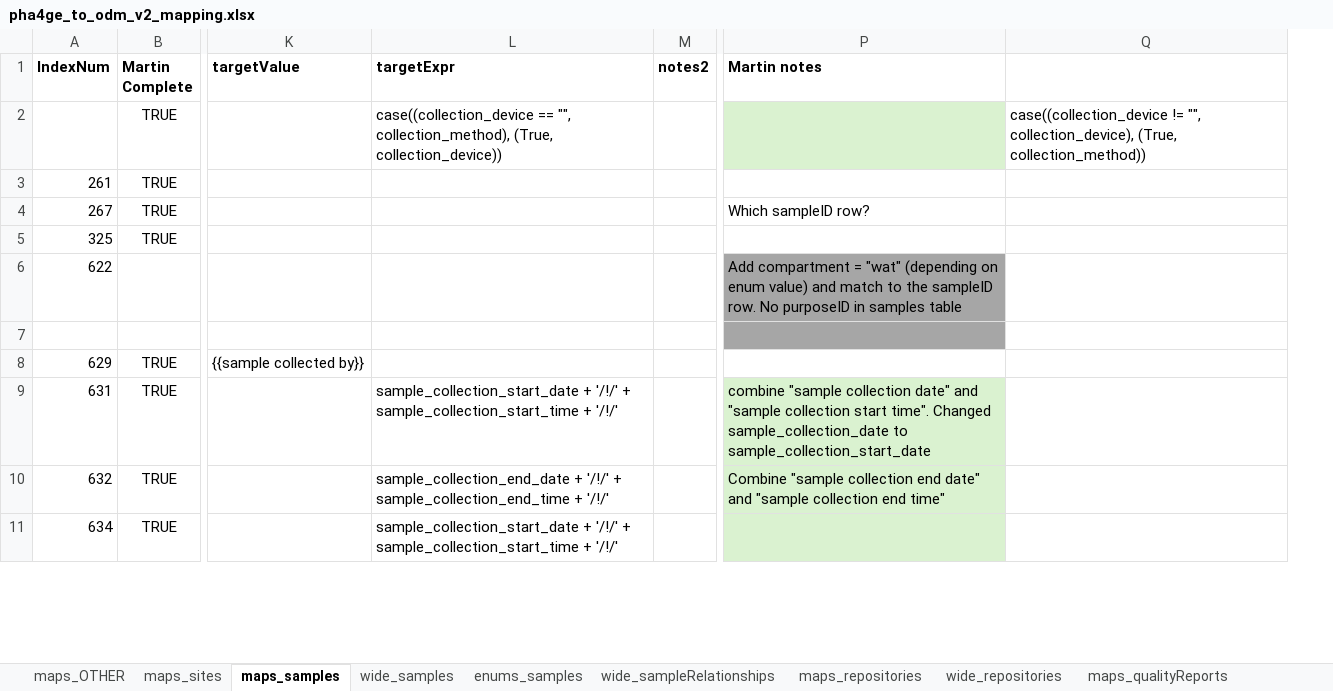
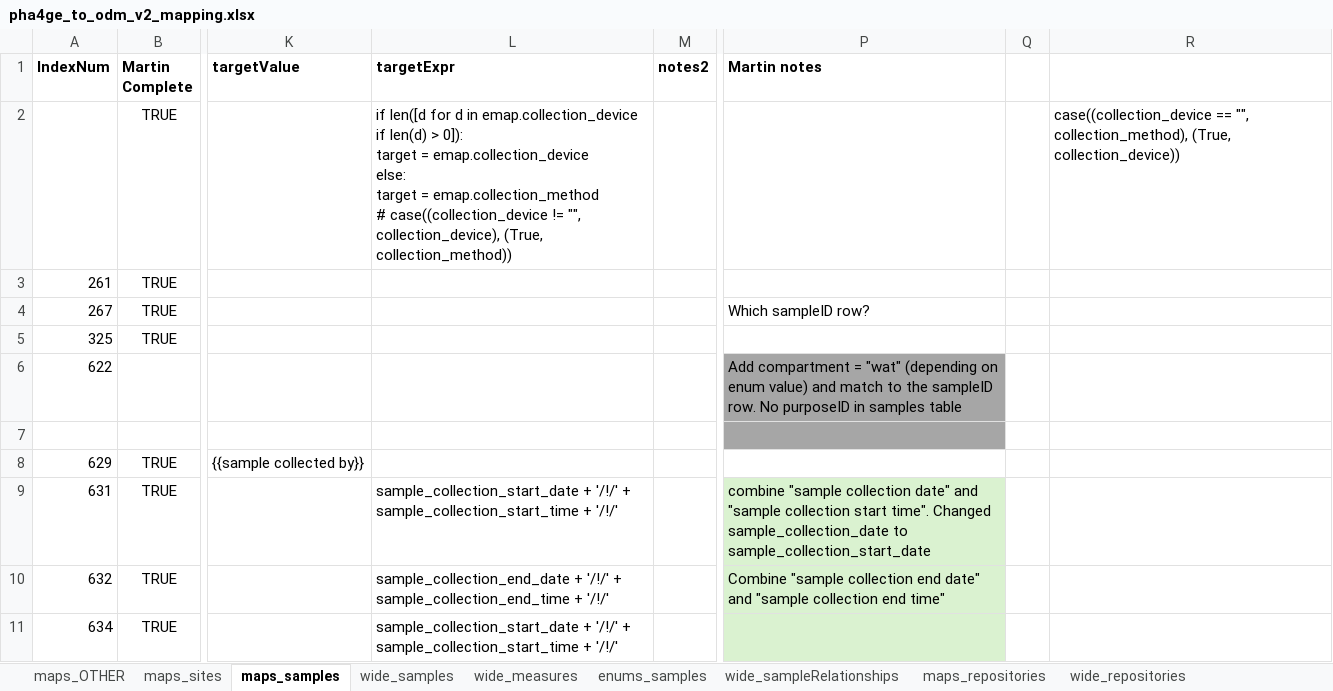
Before and after one commit to PHES-ODM/PHES-ODM-MapGenerator, an Excel workbook: odm_map_maker/data/mapping_config_files/pha4ge_to_odm_v2_mapping.xlsx, sheet maps_samples, drawn as a sheet; only a part is shown, gaps mark what is left out; values as stored, in another font and other column widths than the file's, no borders; removed rows and columns are numbered as before the commit, all else as after; ↵ is a line break in a cell; the diff names each change by its address in the sheet, - before the commit and + after, or states it on an @@ line.

```diff
--- a/odm_map_maker/data/mapping_config_files/pha4ge_to_odm_v2_mapping.xlsx (sheet maps_samples)
+++ b/odm_map_maker/data/mapping_config_files/pha4ge_to_odm_v2_mapping.xlsx (sheet maps_samples)
-column Q, row 2: case((collection_device != "", collection_device), (True, collection_method))
+column Q, empty
+column R, row 2: case((collection_device == "", collection_method), (True, collection_device))
-L2 (targetExpr): case((collection_device == "", collection_method), (True, collection_device))
+L2 (targetExpr): if len([d for d in emap.collection_device if len(d) > 0]): ↵ target = emap.collection_device ↵ else: ↵ target = emap.collection_method ↵ # case((collection_device != "", collection_device), (True, collection_method))
-P2 fill: #DAF2D0
+P2 fill: none
```
Also changed, not shown: sheet wide_protocols, sheet wide_measures, sheet maps_polygons, sheet enums_samples, sheet wide_samples, sheet wide_datasets, 4 more sheets, other sheet tabs, formulas that keep their value.
